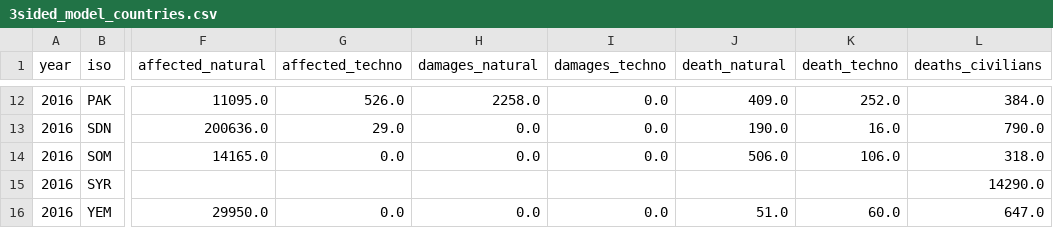
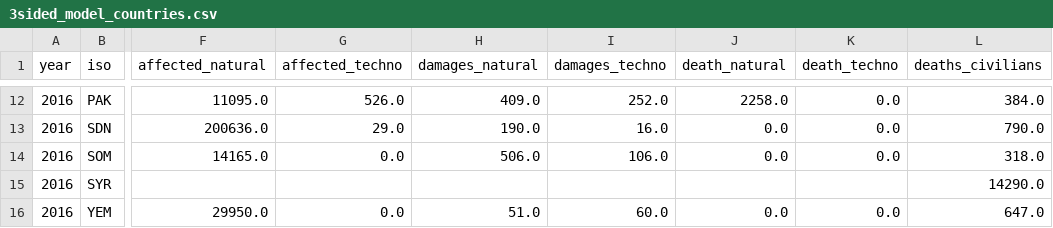
Before and after one commit to kamranuz/nis-network, a CSV file: data_3sided_model_(coflict_disaster_gdp)/3sided_model_countries.csv, drawn as a sheet; only a part is shown, gaps mark what is left out; the diff covers the shown part only; the diff names each change by its address in the sheet, - before the commit and + after, or states it on an @@ line.

Commit message:
3sided_model V3 death

```diff
--- a/data_3sided_model_(coflict_disaster_gdp)/3sided_model_countries.csv
+++ b/data_3sided_model_(coflict_disaster_gdp)/3sided_model_countries.csv
-H12 (damages_natural): 2258.0
+H12 (damages_natural): 409.0
-I12 (damages_techno): 0.0
+I12 (damages_techno): 252.0
-J12 (death_natural): 409.0
+J12 (death_natural): 2258.0
-K12 (death_techno): 252.0
+K12 (death_techno): 0.0
-H13 (damages_natural): 0.0
+H13 (damages_natural): 190.0
-I13 (damages_techno): 0.0
+I13 (damages_techno): 16.0
-J13 (death_natural): 190.0
+J13 (death_natural): 0.0
-K13 (death_techno): 16.0
+K13 (death_techno): 0.0
-H14 (damages_natural): 0.0
+H14 (damages_natural): 506.0
-I14 (damages_techno): 0.0
+I14 (damages_techno): 106.0
-J14 (death_natural): 506.0
+J14 (death_natural): 0.0
-K14 (death_techno): 106.0
+K14 (death_techno): 0.0
-H16 (damages_natural): 0.0
+H16 (damages_natural): 51.0
-I16 (damages_techno): 0.0
+I16 (damages_techno): 60.0
-J16 (death_natural): 51.0
+J16 (death_natural): 0.0
-K16 (death_techno): 60.0
+K16 (death_techno): 0.0
```
Also changed, not shown: 35 edited cells elsewhere in this file.
